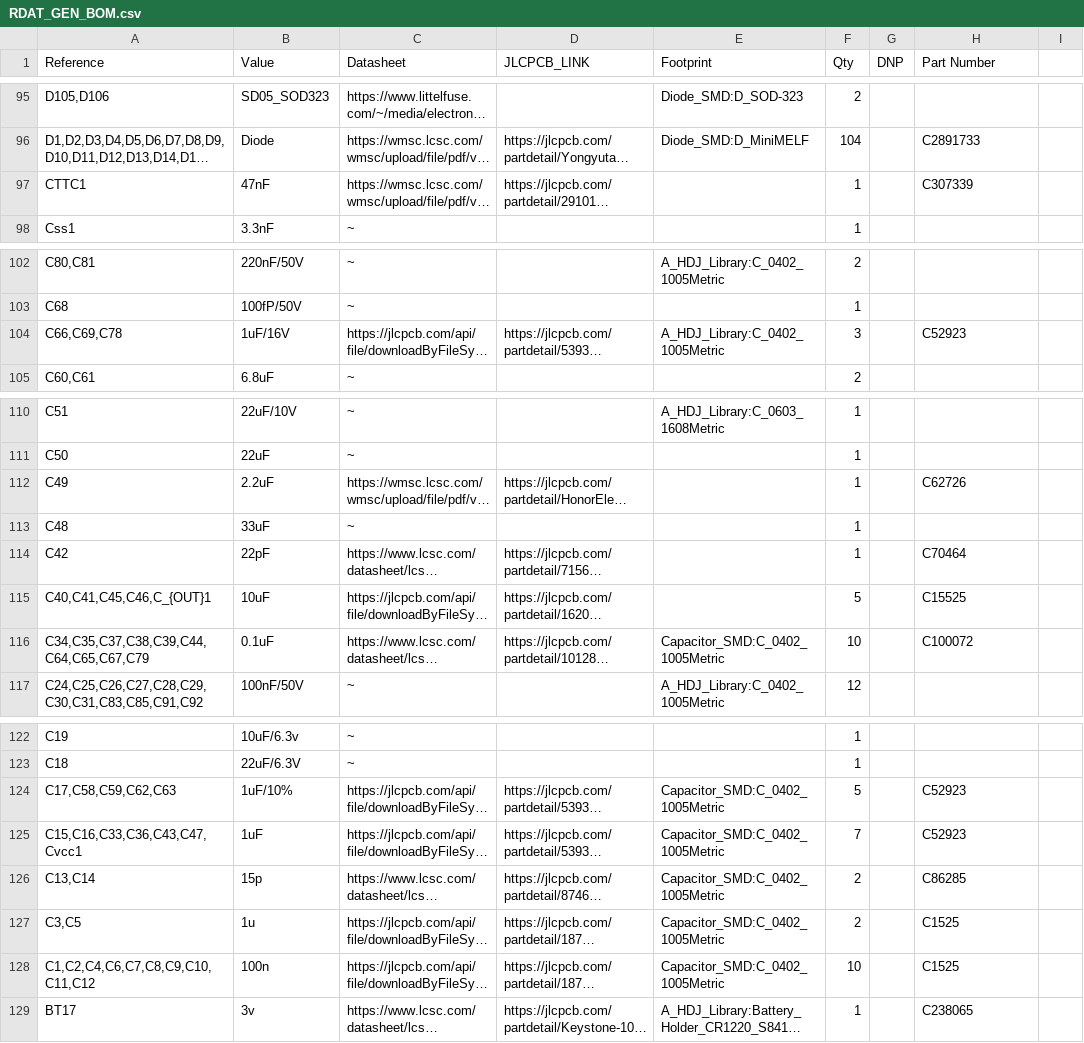
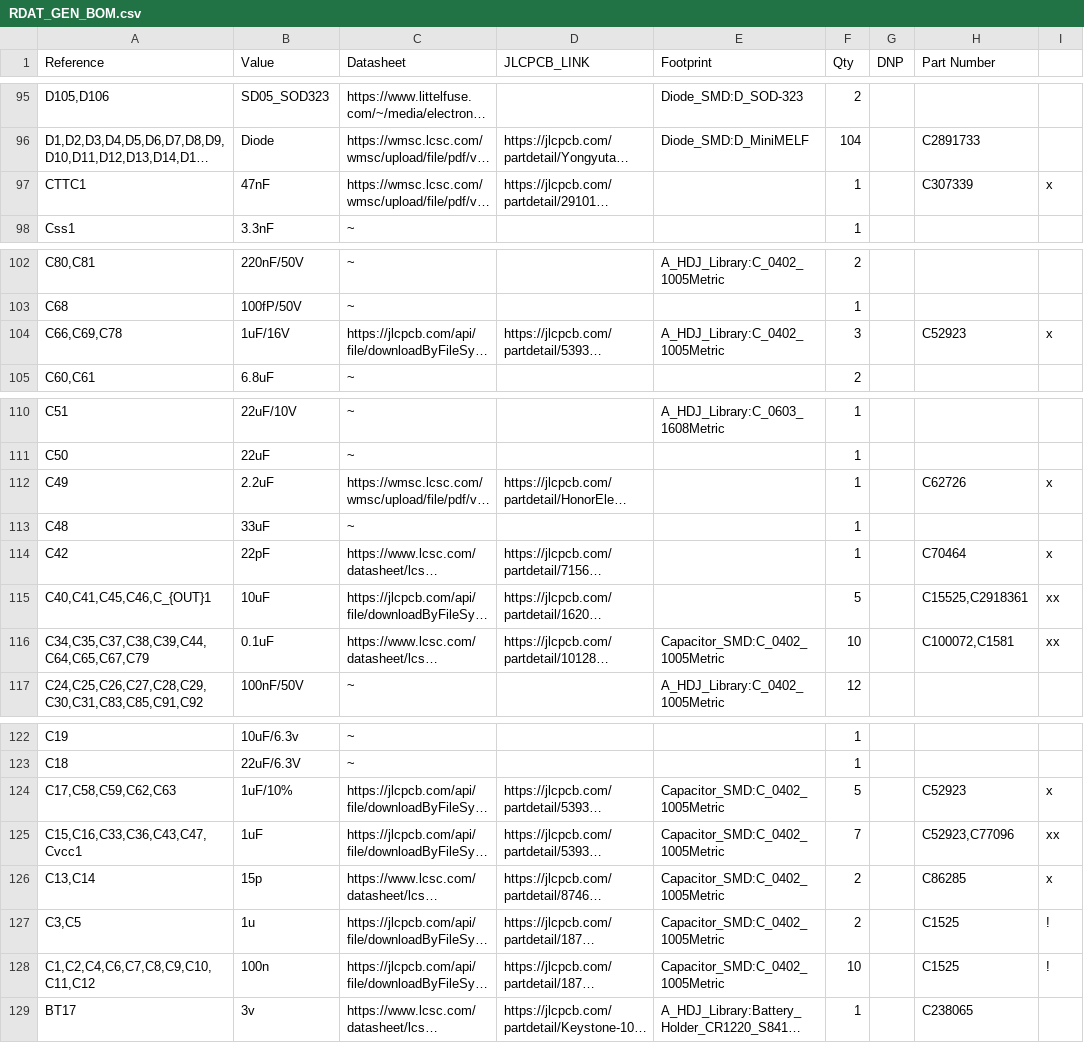
Before and after one commit to Astrid-Delestine/Remote-Access-Desktop-Terminal, a CSV file: RDAT_GEN_BOM.csv, drawn as a sheet; only a part is shown, gaps mark what is left out; long unchanged cells end in …; the diff names each change by its address in the sheet, - before the commit and + after, or states it on an @@ line.

Commit message:
Update BOM

```diff
--- a/RDAT_GEN_BOM.csv
+++ b/RDAT_GEN_BOM.csv
-I97: (empty)
+I97: x
-I104: (empty)
+I104: x
-I112: (empty)
+I112: x
-I114: (empty)
+I114: x
-H115 (Part Number): C15525
+H115 (Part Number): C15525,C2918361
-I115:I116: (empty)
+I115:I116: xx
-H116 (Part Number): C100072
+H116 (Part Number): C100072,C1581
-I124: (empty)
+I124: x
-H125 (Part Number): C52923
+H125 (Part Number): C52923,C77096
-I125: (empty)
+I125: xx
-I126: (empty)
+I126: x
-I127:I128: (empty)
+I127:I128: !
```
